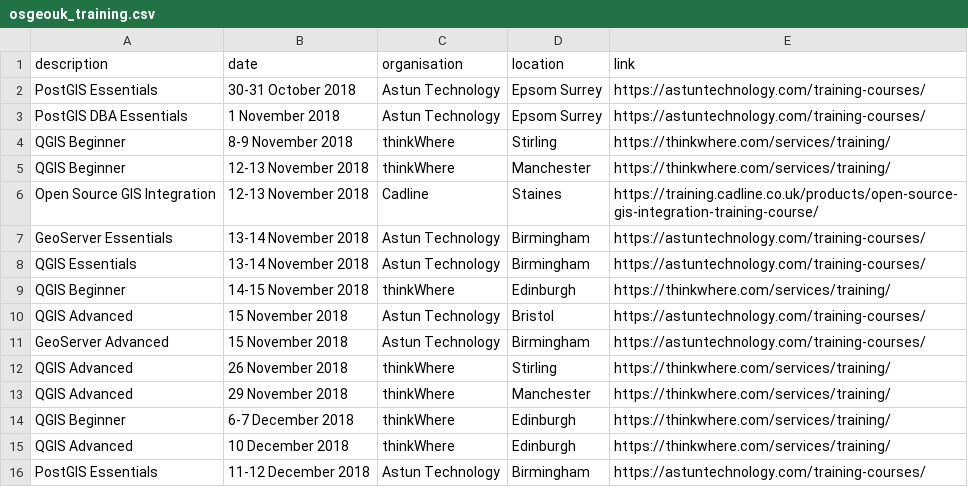
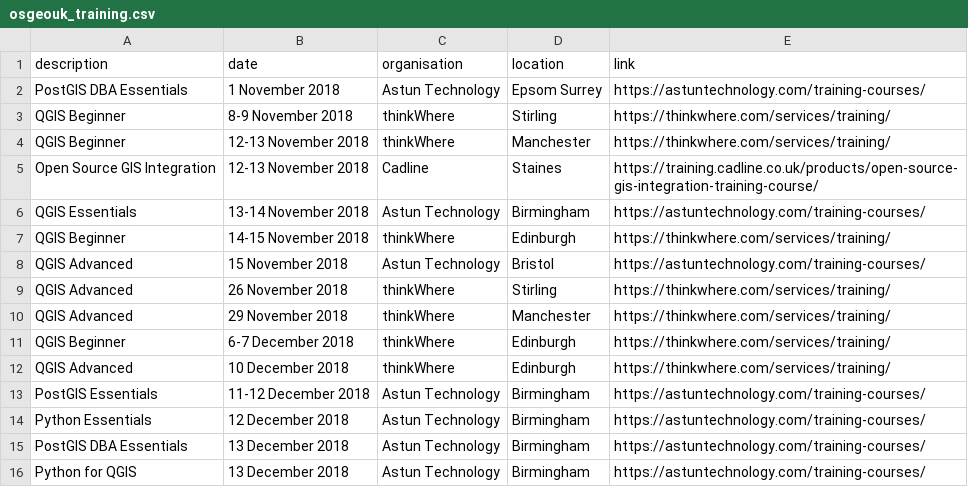
Before and after one commit to rachelesmee/website, a CSV file: _data/osgeouk_training.csv, drawn as a sheet; only a part is shown; the shorter side is filled out with more unchanged rows.

Commit message:
Changes to Astun dates

```diff
--- a/_data/osgeouk_training.csv
+++ b/_data/osgeouk_training.csv
@@ -1,3 +1,2 @@
 description,date,organisation,location,link
-PostGIS Essentials,30-31 October 2018,Astun Technology,Epsom Surrey,https://astuntechnology.com/training-courses/
 PostGIS DBA Essentials,1 November 2018,Astun Technology,Epsom Surrey,https://astuntechnology.com/training-courses/
@@ -6,3 +5,2 @@ QGIS Beginner,12-13 November 2018,thinkWhere,Manchester,https://thinkwhere.com/s
 Open Source GIS Integration,12-13 November 2018,Cadline,Staines,https://training.cadline.co.uk/products/open-source-gis-integration-training-course/
-GeoServer Essentials,13-14 November 2018,Astun Technology,Birmingham,https://astuntechnology.com/training-courses/
 QGIS Essentials,13-14 November 2018,Astun Technology,Birmingham,https://astuntechnology.com/training-courses/
@@ -10,3 +8,2 @@ QGIS Beginner,14-15 November 2018,thinkWhere,Edinburgh,https://thinkwhere.com/se
 QGIS Advanced,15 November 2018,Astun Technology,Bristol,https://astuntechnology.com/training-courses/
-GeoServer Advanced,15 November 2018,Astun Technology,Birmingham,https://astuntechnology.com/training-courses/
 QGIS Advanced,26 November 2018,thinkWhere,Stirling,https://thinkwhere.com/services/training/
```
